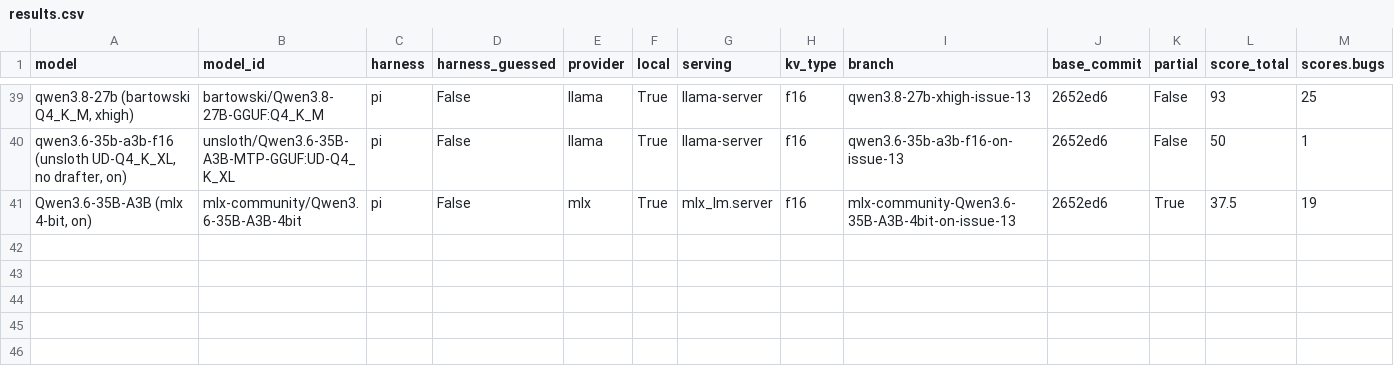
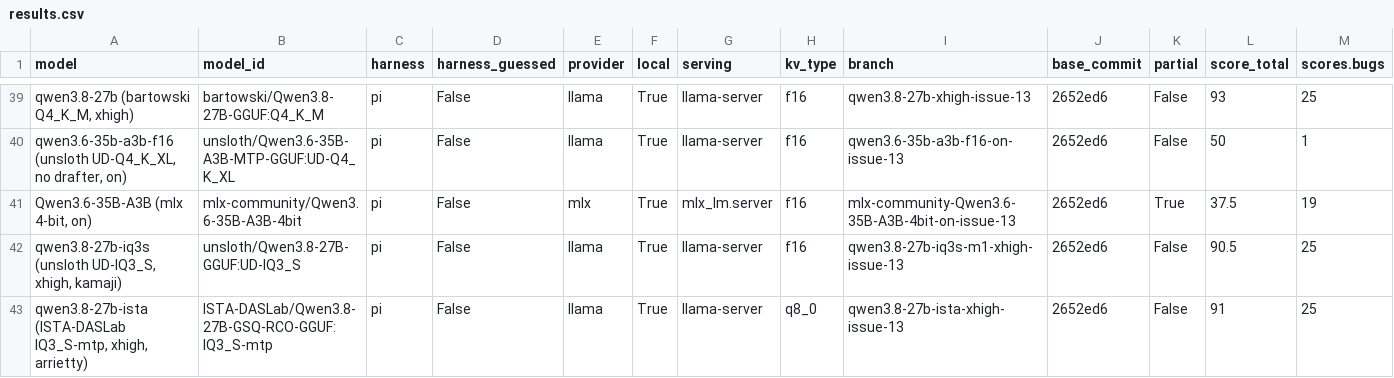
Before and after one commit to irae/choose-a-local-llm, a CSV file: benchmarks/mendel/results.csv, drawn as a sheet; only a part is shown, gaps mark what is left out; rows hold the shown columns only; the diff names each change by its address in the sheet, - before the commit and + after, or states it on an @@ line.

```diff
--- a/benchmarks/mendel/results.csv
+++ b/benchmarks/mendel/results.csv
+row 42: qwen3.8-27b-iq3s (unsloth UD-IQ3_S, xhigh, kamaji) | unsloth/Qwen3.8-27B-GGUF:UD-IQ3_S | pi | False | llama | True | llama-server | f16 | qwen3.8-27b-iq3s-m1-xhigh-issue-13 | 2652ed6 | False | 90.5 | 25
+row 43: qwen3.8-27b-ista (ISTA-DASLab IQ3_S-mtp, xhigh, arrietty) | ISTA-DASLab/Qwen3.8-27B-GSQ-RCO-GGUF:IQ3_S-mtp | pi | False | llama | True | llama-server | q8_0 | qwen3.8-27b-ista-xhigh-issue-13 | 2652ed6 | False | 91 | 25
```
Also changed, not shown: 22 other files.
